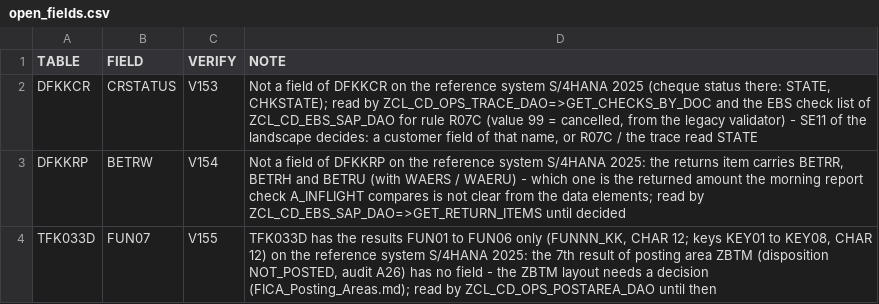
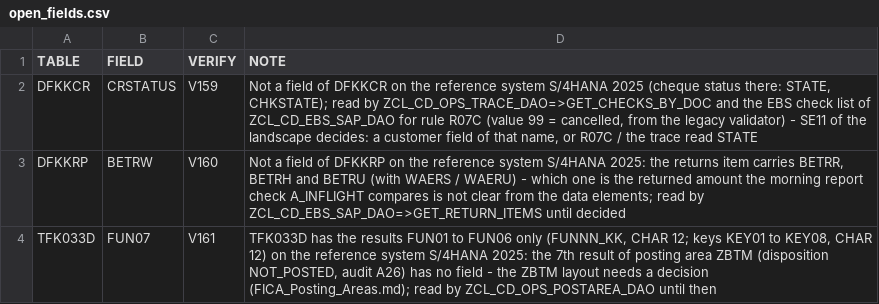
Before and after one commit to jaideep247/bai, a CSV file: ops-suite/ddic/open_fields.csv, drawn as a sheet.

```diff
--- a/ops-suite/ddic/open_fields.csv
+++ b/ops-suite/ddic/open_fields.csv
@@ -1,4 +1,4 @@
 TABLE,FIELD,VERIFY,NOTE
-DFKKCR,CRSTATUS,V153,"Not a field of DFKKCR on the reference system S/4HANA 2025 (cheque status there: STATE, CHKSTATE); read by ZCL_CD_OPS_TRACE_DAO=>GET_CHECKS_BY_DOC and the EBS check list of ZCL_CD_EBS_SAP_DAO for rule R07C (value 99 = cancelled, from the legacy validator) - SE11 of the landscape decides: a customer field of that name, or R07C / the trace read STATE"
-DFKKRP,BETRW,V154,"Not a field of DFKKRP on the reference system S/4HANA 2025: the returns item carries BETRR, BETRH and BETRU (with WAERS / WAERU) - which one is the returned amount the morning report check A_INFLIGHT compares is not clear from the data elements; read by ZCL_CD_EBS_SAP_DAO=>GET_RETURN_ITEMS until decided"
-TFK033D,FUN07,V155,"TFK033D has the results FUN01 to FUN06 only (FUNNN_KK, CHAR 12; keys KEY01 to KEY08, CHAR 12) on the reference system S/4HANA 2025: the 7th result of posting area ZBTM (disposition NOT_POSTED, audit A26) has no field - the ZBTM layout needs a decision (FICA_Posting_Areas.md); read by ZCL_CD_OPS_POSTAREA_DAO until then"
+DFKKCR,CRSTATUS,V159,"Not a field of DFKKCR on the reference system S/4HANA 2025 (cheque status there: STATE, CHKSTATE); read by ZCL_CD_OPS_TRACE_DAO=>GET_CHECKS_BY_DOC and the EBS check list of ZCL_CD_EBS_SAP_DAO for rule R07C (value 99 = cancelled, from the legacy validator) - SE11 of the landscape decides: a customer field of that name, or R07C / the trace read STATE"
+DFKKRP,BETRW,V160,"Not a field of DFKKRP on the reference system S/4HANA 2025: the returns item carries BETRR, BETRH and BETRU (with WAERS / WAERU) - which one is the returned amount the morning report check A_INFLIGHT compares is not clear from the data elements; read by ZCL_CD_EBS_SAP_DAO=>GET_RETURN_ITEMS until decided"
+TFK033D,FUN07,V161,"TFK033D has the results FUN01 to FUN06 only (FUNNN_KK, CHAR 12; keys KEY01 to KEY08, CHAR 12) on the reference system S/4HANA 2025: the 7th result of posting area ZBTM (disposition NOT_POSTED, audit A26) has no field - the ZBTM layout needs a decision (FICA_Posting_Areas.md); read by ZCL_CD_OPS_POSTAREA_DAO until then"
```
Also changed, not shown: 12 other files.
